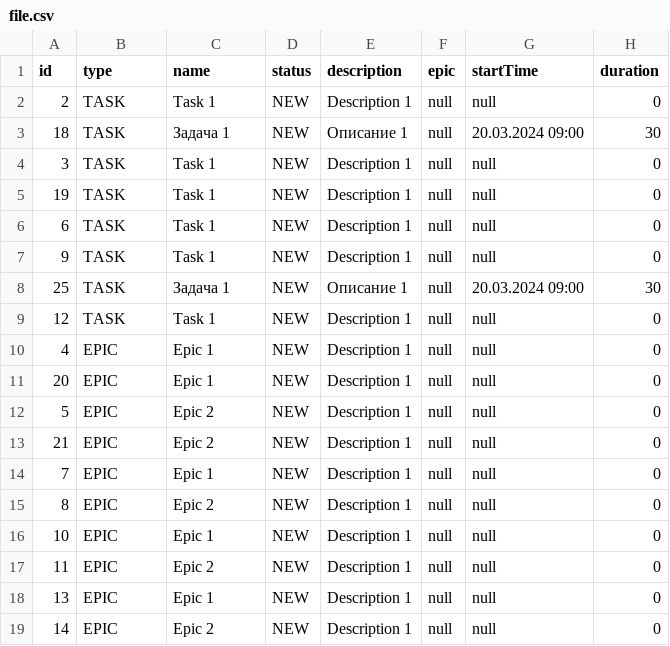
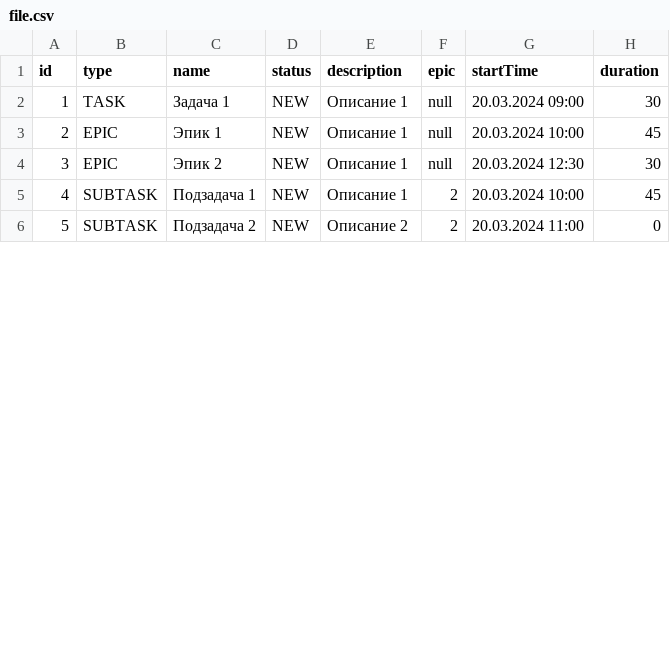
Before and after one commit to amiramutt/java-kanban, a CSV file: src/files/file.csv, drawn as a sheet; only a part is shown; the diff covers the shown part only.

```diff
--- a/src/files/file.csv
+++ b/src/files/file.csv
@@ -1,19 +1,6 @@
 id,type,name,status,description,epic,startTime,duration
-2,TASK,Task 1,NEW,Description 1,null,null,0,
-18,TASK,Задача 1,NEW,Описание 1,null,20.03.2024 09:00,30,
-3,TASK,Task 1,NEW,Description 1,null,null,0,
-19,TASK,Task 1,NEW,Description 1,null,null,0,
-6,TASK,Task 1,NEW,Description 1,null,null,0,
-9,TASK,Task 1,NEW,Description 1,null,null,0,
-25,TASK,Задача 1,NEW,Описание 1,null,20.03.2024 09:00,30,
-12,TASK,Task 1,NEW,Description 1,null,null,0,
-4,EPIC,Epic 1,NEW,Description 1,null,null,0,
-20,EPIC,Epic 1,NEW,Description 1,null,null,0,
-5,EPIC,Epic 2,NEW,Description 1,null,null,0,
-21,EPIC,Epic 2,NEW,Description 1,null,null,0,
-7,EPIC,Epic 1,NEW,Description 1,null,null,0,
-8,EPIC,Epic 2,NEW,Description 1,null,null,0,
-10,EPIC,Epic 1,NEW,Description 1,null,null,0,
-11,EPIC,Epic 2,NEW,Description 1,null,null,0,
-13,EPIC,Epic 1,NEW,Description 1,null,null,0,
-14,EPIC,Epic 2,NEW,Description 1,null,null,0,
+1,TASK,Задача 1,NEW,Описание 1,null,20.03.2024 09:00,30,
+2,EPIC,Эпик 1,NEW,Описание 1,null,20.03.2024 10:00,45,
+3,EPIC,Эпик 2,NEW,Описание 1,null,20.03.2024 12:30,30,
+4,SUBTASK,Подзадача 1,NEW,Описание 1,2,20.03.2024 10:00,45,
+5,SUBTASK,Подзадача 2,NEW,Описание 2,2,20.03.2024 11:00,0,
```
Also changed, not shown: 1 added row and 6 removed rows elsewhere in this file, out/production/java-kanban/files/file.csv, 22 other files.
